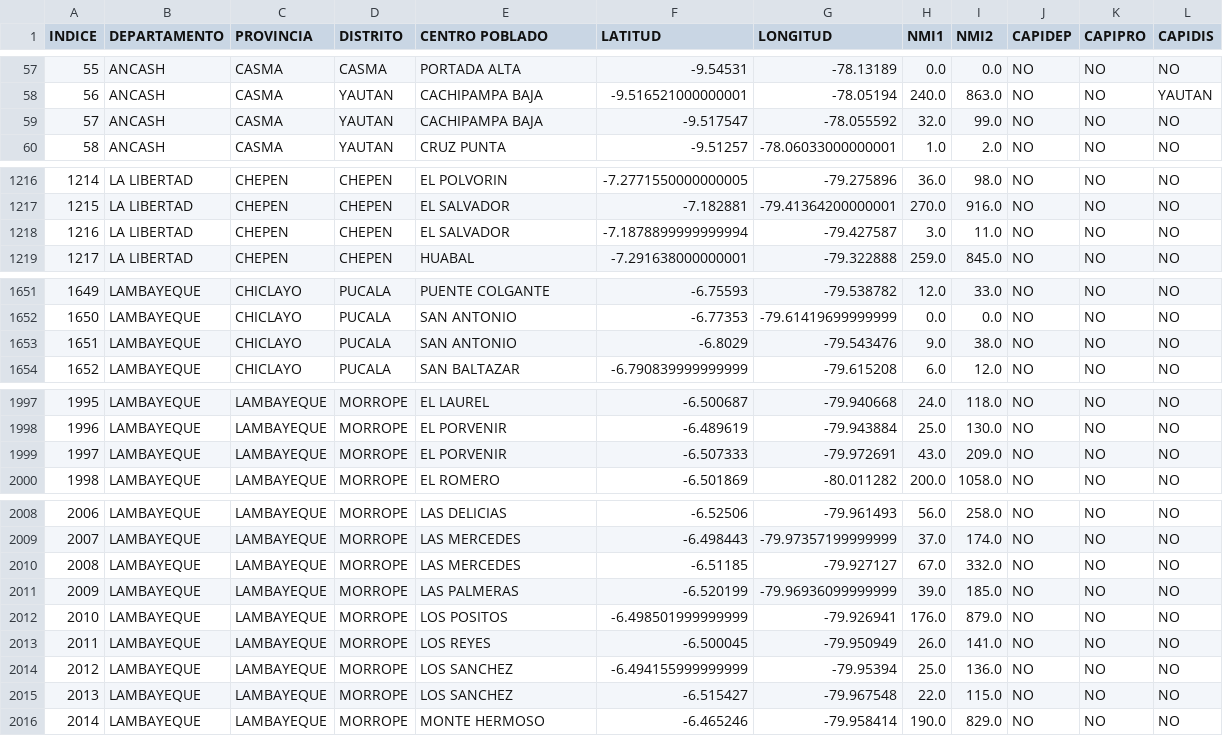
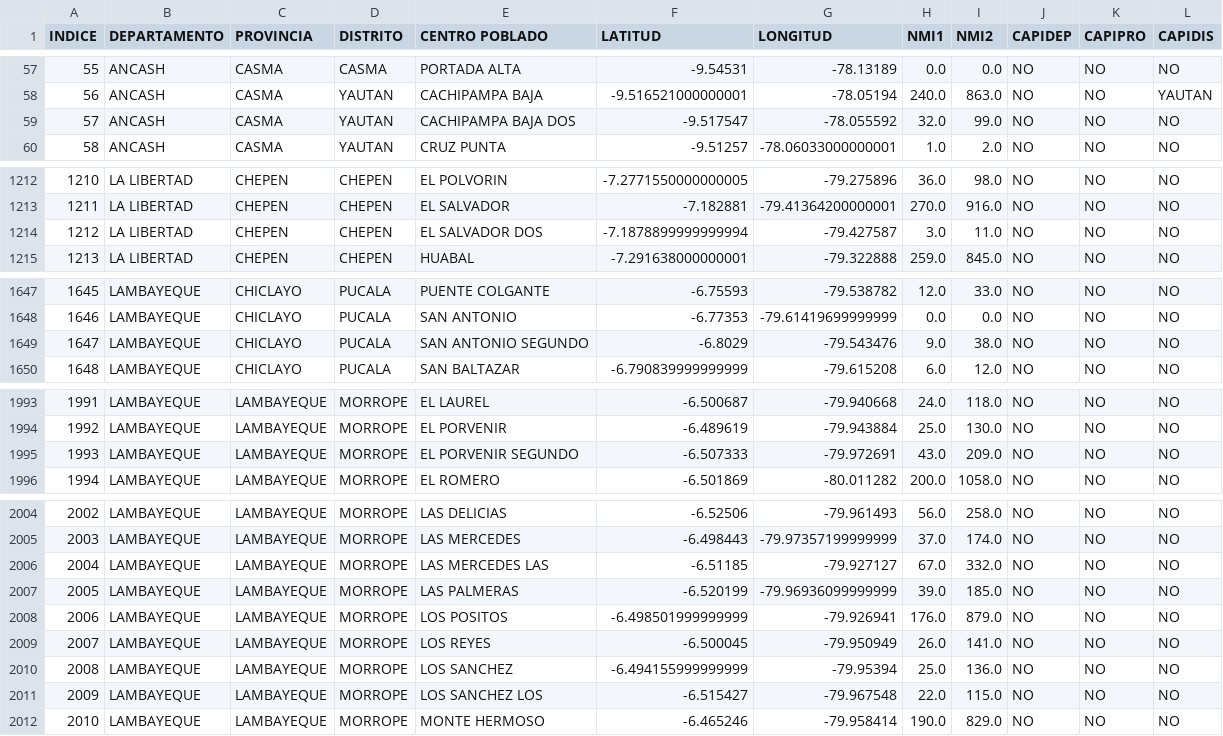
Before and after one commit to JuniorAlfredoHuerta/Base-de-Datos, a CSV file: data.csv, drawn as a sheet; only a part is shown, gaps mark what is left out; addresses are those after the commit; the diff covers the shown part only; the diff names each change by its address in the sheet, - before the commit and + after, or states it on an @@ line.

Commit message:
otra purga más

```diff
--- a/data.csv
+++ b/data.csv
-E59 (CENTRO POBLADO): CACHIPAMPA BAJA
+E59 (CENTRO POBLADO): CACHIPAMPA BAJA DOS
@@ column A (INDICE) renumbered from row 916 down @@
-E1214 (CENTRO POBLADO): EL SALVADOR
+E1214 (CENTRO POBLADO): EL SALVADOR DOS
-E1649 (CENTRO POBLADO): SAN ANTONIO
+E1649 (CENTRO POBLADO): SAN ANTONIO SEGUNDO
-E1995 (CENTRO POBLADO): EL PORVENIR
+E1995 (CENTRO POBLADO): EL PORVENIR SEGUNDO
-E2006 (CENTRO POBLADO): LAS MERCEDES
+E2006 (CENTRO POBLADO): LAS MERCEDES LAS
-E2011 (CENTRO POBLADO): LOS SANCHEZ
+E2011 (CENTRO POBLADO): LOS SANCHEZ LOS
```
Also changed, not shown: 7 removed rows and 12 edited cells elsewhere in this file.
